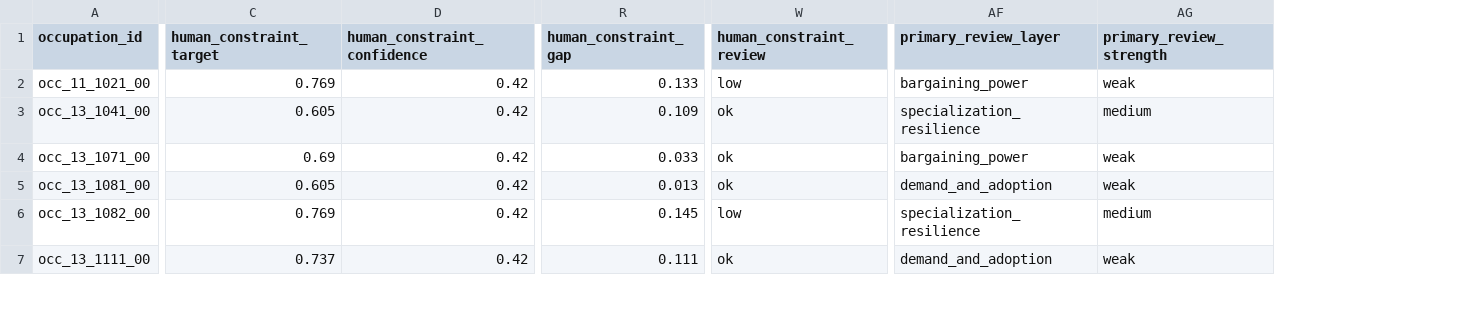
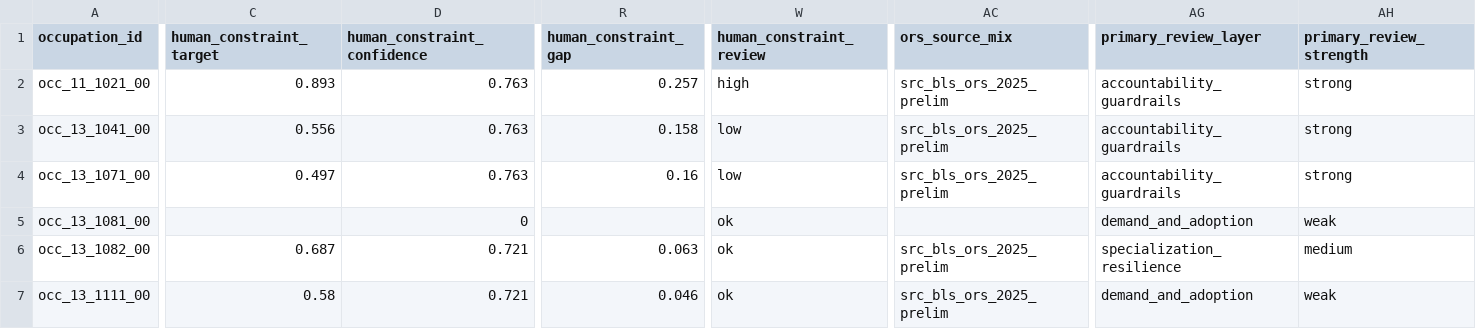
Before and after one commit to wrenthejewels/DLYJ2, a CSV file: data/normalized/occupation_structural_calibration_targets.csv, drawn as a sheet; only a part is shown, gaps mark what is left out; addresses are those after the commit; the diff covers the shown part only; the diff names each change by its address in the sheet, - before the commit and + after, or states it on an @@ line.

Commit message:
Integrate ORS structural calibration layer

```diff
--- a/data/normalized/occupation_structural_calibration_targets.csv
+++ b/data/normalized/occupation_structural_calibration_targets.csv
+column AC (ors_source_mix), rows 2-7: src_bls_ors_2025_prelim | src_bls_ors_2025_prelim | src_bls_ors_2025_prelim |  | src_bls_ors_2025_prelim | src_bls_ors_2025_prelim
-C2 (human_constraint_target): 0.769
+C2 (human_constraint_target): 0.893
-D2:D4 (human_constraint_confidence): 0.42
+D2:D4 (human_constraint_confidence): 0.763
-R2 (human_constraint_gap): 0.133
+R2 (human_constraint_gap): 0.257
-W2 (human_constraint_review): low
+W2 (human_constraint_review): high
-AG2 (primary_review_layer): bargaining_power
+AG2 (primary_review_layer): accountability_guardrails
-AH2 (primary_review_strength): weak
+AH2 (primary_review_strength): strong
-C3 (human_constraint_target): 0.605
+C3 (human_constraint_target): 0.556
-R3 (human_constraint_gap): 0.109
+R3 (human_constraint_gap): 0.158
-W3:W4 (human_constraint_review): ok
+W3:W4 (human_constraint_review): low
-AG3 (primary_review_layer): specialization_resilience
+AG3 (primary_review_layer): accountability_guardrails
-AH3 (primary_review_strength): medium
+AH3 (primary_review_strength): strong
-C4 (human_constraint_target): 0.69
+C4 (human_constraint_target): 0.497
-R4 (human_constraint_gap): 0.033
+R4 (human_constraint_gap): 0.16
-AG4 (primary_review_layer): bargaining_power
+AG4 (primary_review_layer): accountability_guardrails
-AH4 (primary_review_strength): weak
+AH4 (primary_review_strength): strong
-C5 (human_constraint_target): 0.605
+C5 (human_constraint_target): (empty)
-D5 (human_constraint_confidence): 0.42
+D5 (human_constraint_confidence): 0
-R5 (human_constraint_gap): 0.013
+R5 (human_constraint_gap): (empty)
-C6 (human_constraint_target): 0.769
+C6 (human_constraint_target): 0.687
-D6:D7 (human_constraint_confidence): 0.42
+D6:D7 (human_constraint_confidence): 0.721
-R6 (human_constraint_gap): 0.145
+R6 (human_constraint_gap): 0.063
-W6 (human_constraint_review): low
+W6 (human_constraint_review): ok
-C7 (human_constraint_target): 0.737
+C7 (human_constraint_target): 0.58
-R7 (human_constraint_gap): 0.111
+R7 (human_constraint_gap): 0.046
```
Also changed, not shown: 152 edited cells elsewhere in this file, data/raw/bls/manifest.csv, 13 other files.
